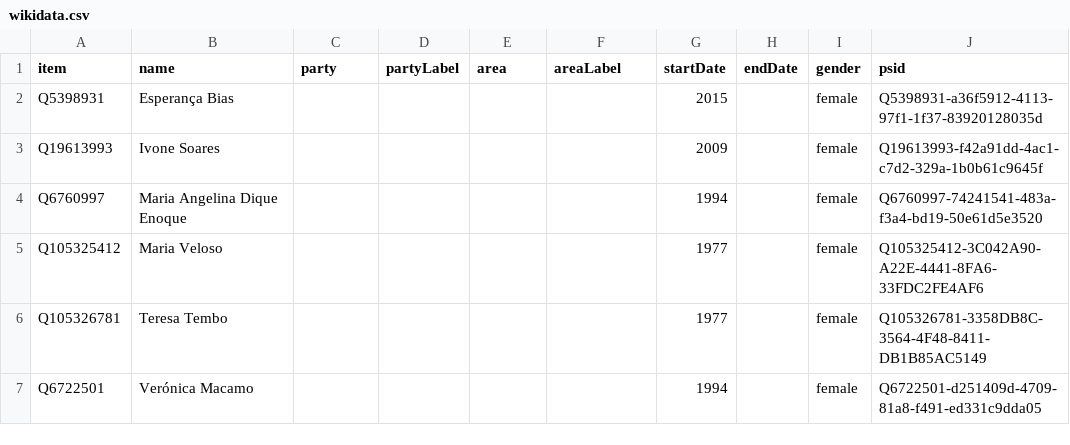
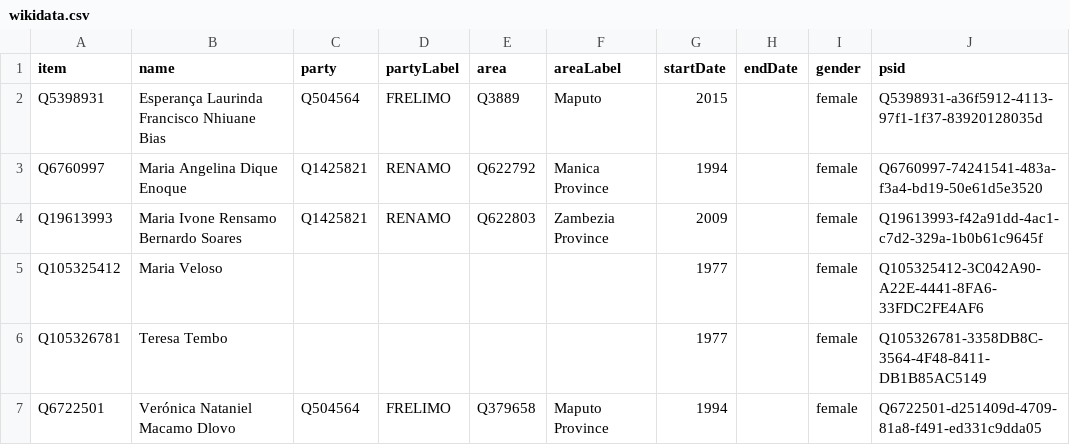
Before and after one commit to every-politician-scrapers/mozambique, a CSV file: sources/assembly-9/wikidata.csv, drawn as a sheet.

```diff
--- a/sources/assembly-9/wikidata.csv
+++ b/sources/assembly-9/wikidata.csv
@@ -1,7 +1,7 @@
 item,name,party,partyLabel,area,areaLabel,startDate,endDate,gender,psid
-Q5398931,Esperança Bias,,,,,2015,,female,Q5398931-a36f5912-4113-97f1-1f37-83920128035d
-Q19613993,Ivone Soares,,,,,2009,,female,Q19613993-f42a91dd-4ac1-c7d2-329a-1b0b61c9645f
-Q6760997,Maria Angelina Dique Enoque,,,,,1994,,female,Q6760997-74241541-483a-f3a4-bd19-50e61d5e3520
+Q5398931,Esperança Laurinda Francisco Nhiuane Bias,Q504564,FRELIMO,Q3889,Maputo,2015,,female,Q5398931-a36f5912-4113-97f1-1f37-83920128035d
+Q6760997,Maria Angelina Dique Enoque,Q1425821,RENAMO,Q622792,Manica Province,1994,,female,Q6760997-74241541-483a-f3a4-bd19-50e61d5e3520
+Q19613993,Maria Ivone Rensamo Bernardo Soares,Q1425821,RENAMO,Q622803,Zambezia Province,2009,,female,Q19613993-f42a91dd-4ac1-c7d2-329a-1b0b61c9645f
 Q105325412,Maria Veloso,,,,,1977,,female,Q105325412-3C042A90-A22E-4441-8FA6-33FDC2FE4AF6
 Q105326781,Teresa Tembo,,,,,1977,,female,Q105326781-3358DB8C-3564-4F48-8411-DB1B85AC5149
-Q6722501,Verónica Macamo,,,,,1994,,female,Q6722501-d251409d-4709-81a8-f491-ed331c9dda05
+Q6722501,Verónica Nataniel Macamo Dlovo,Q504564,FRELIMO,Q379658,Maputo Province,1994,,female,Q6722501-d251409d-4709-81a8-f491-ed331c9dda05
```
Also changed, not shown: sources/assembly-9/diff.csv.
